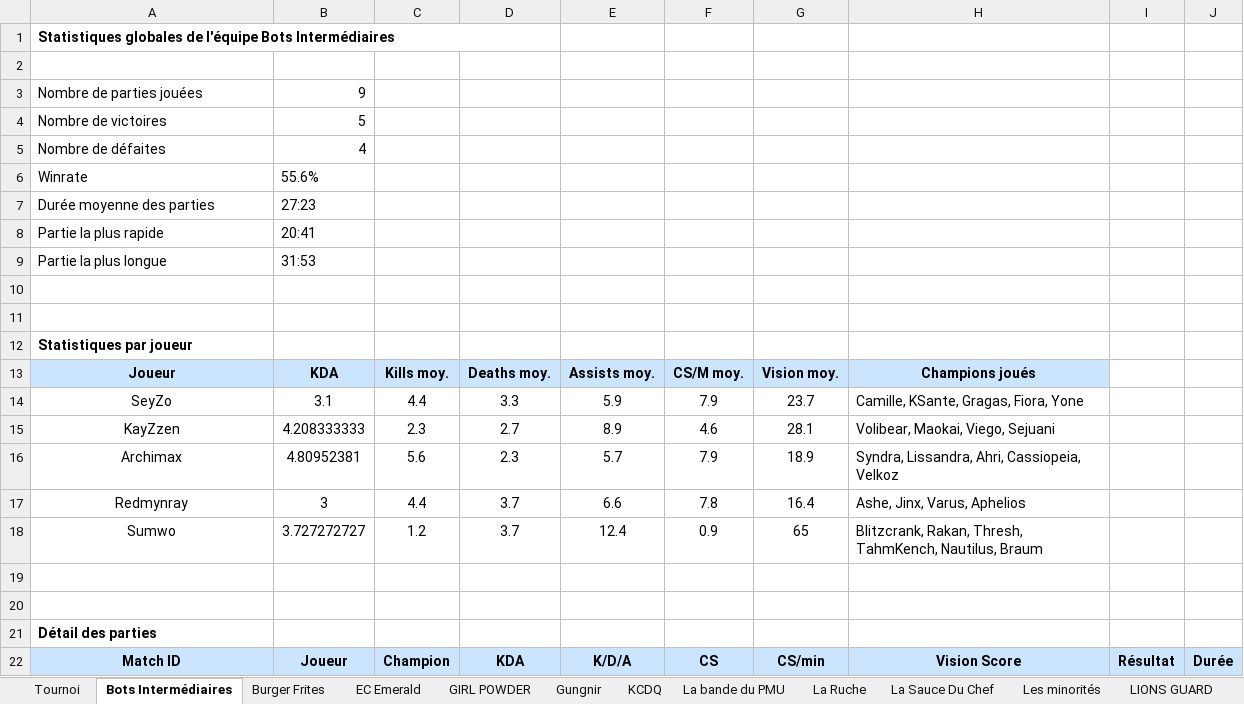
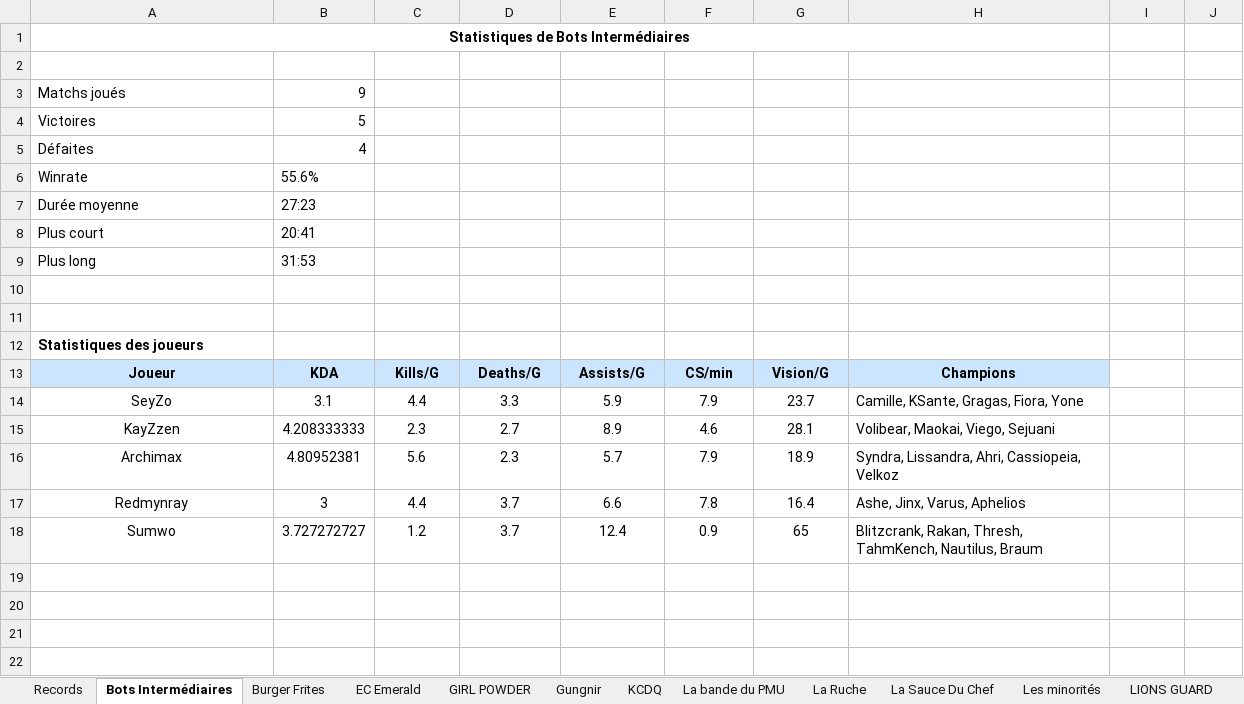
Before and after one commit to Alexandre-Machu/OccilanStats-6, an Excel workbook: output/OccilanStats.xlsx, sheet Bots Intermédiaires, drawn as a sheet; values as stored, in another font and other column widths than the file's, no borders; the diff names each change by its address in the sheet, - before the commit and + after, or states it on an @@ line.

```diff
--- a/output/OccilanStats.xlsx (sheet Bots Intermédiaires)
+++ b/output/OccilanStats.xlsx (sheet Bots Intermédiaires)
-sheet tab: Tournoi
+sheet tab: Records
-A1: Statistiques globales de l'équipe Bots Intermédiaires
+A1: Statistiques de Bots Intermédiaires
-A1 alignment: left
+A1 alignment: center
-A1:D1 merged
+A1:H1 merged
-A3: Nombre de parties jouées
+A3: Matchs joués
-A4: Nombre de victoires
+A4: Victoires
-A5: Nombre de défaites
+A5: Défaites
-A7: Durée moyenne des parties
+A7: Durée moyenne
-A8: Partie la plus rapide
+A8: Plus court
-A9: Partie la plus longue
+A9: Plus long
-A12: Statistiques par joueur
+A12: Statistiques des joueurs
-C13: Kills moy.
+C13: Kills/G
-D13: Deaths moy.
+D13: Deaths/G
-E13: Assists moy.
+E13: Assists/G
-F13: CS/M moy.
+F13: CS/min
-G13: Vision moy.
+G13: Vision/G
-H13: Champions joués
+H13: Champions
-row 19: (empty)
-row 20: (empty)
-row 21: Détail des parties
-row 22: Match ID | Joueur | Champion | KDA | K/D/A | CS | CS/min | Vision Score | Résultat | Durée
```
Also changed, not shown: sheet Records, sheet La Sauce Du Chef, sheet Gungnir, sheet Burger Frites, sheet PCS Genuise, sheet Pas de quartier, 10 more sheets, 1 other file.
